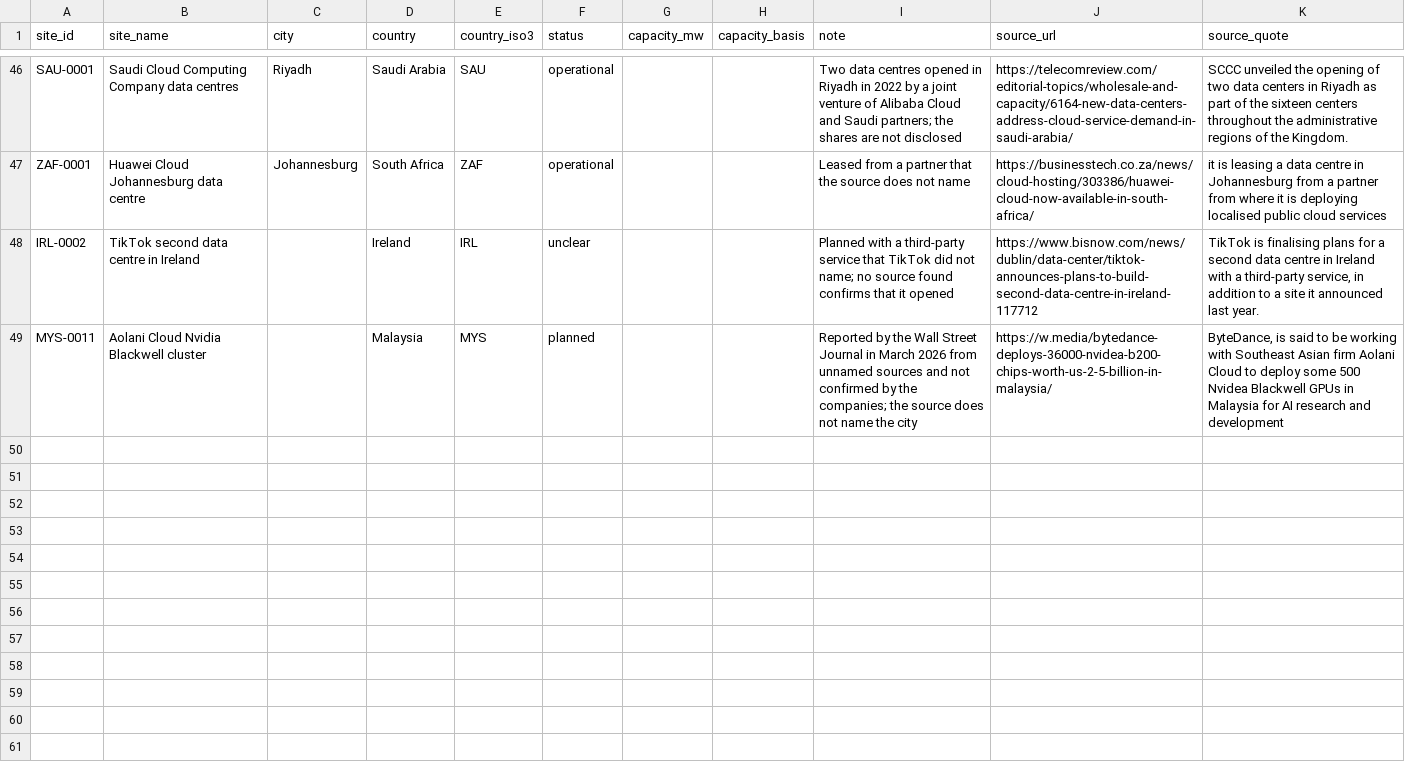
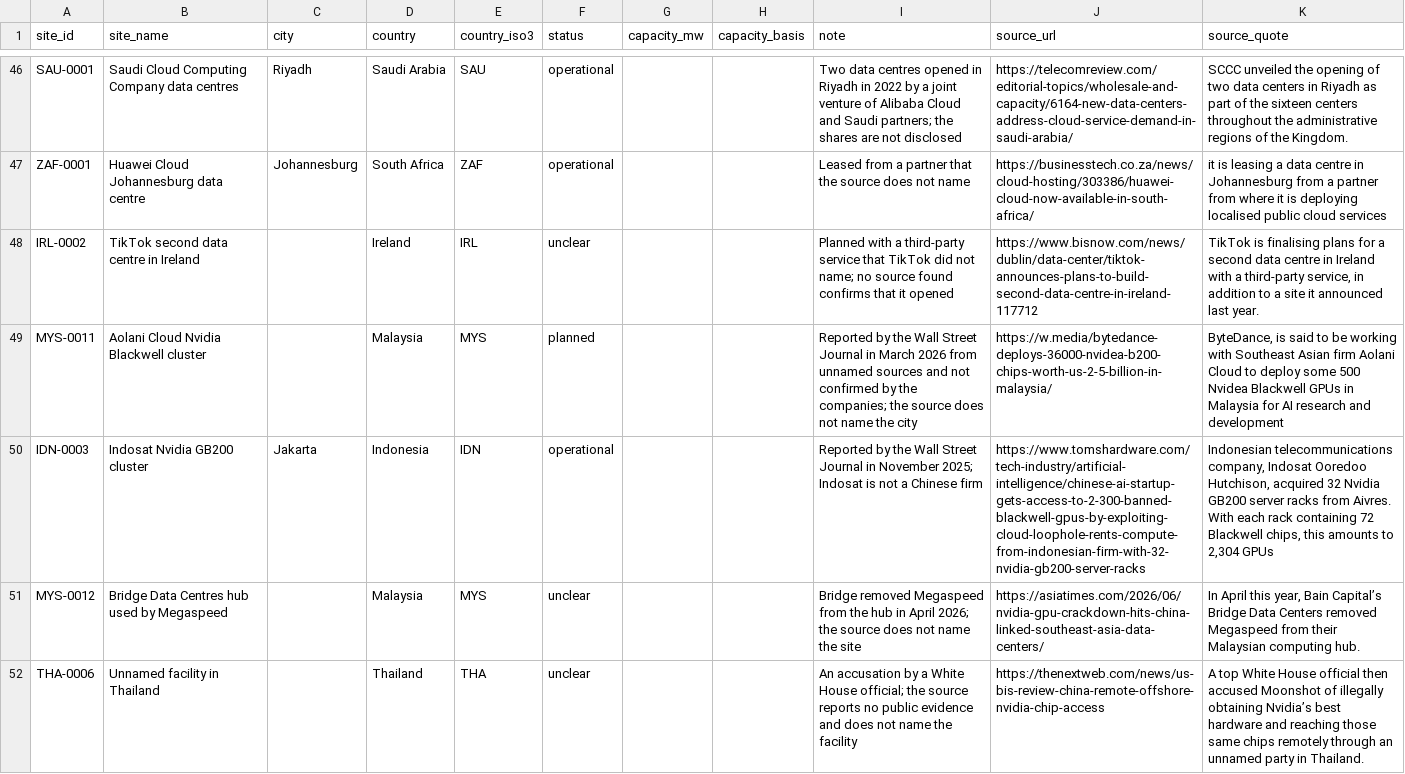
Before and after one commit to newlivehung123123/overseas_data_centres_China, a CSV file: config/sites.csv, drawn as a sheet; only a part is shown, gaps mark what is left out; the diff names each change by its address in the sheet, - before the commit and + after, or states it on an @@ line.

Commit message:
Add three cases of rented US chips and three US measures
INF Tech's use of the Nvidia GB200 racks that Indosat runs in Jakarta,
Megaspeed's Nvidia chips in Malaysia and Indonesia, and the accusation that
Moonshot AI reached Nvidia chips through a party in Thailand are recorded as
sites, roles and AI chip reports. The rules table adds the BIS guidance of
May 2026 on chips for entities with a parent in China, the BIS review of
remote access and the shelving of the draft rule on Malaysia and Thailand.
All passages were found on their pages.

```diff
--- a/config/sites.csv
+++ b/config/sites.csv
+row 50: IDN-0003 | Indosat Nvidia GB200 cluster | Jakarta | Indonesia | IDN | operational |  |  | Reported by the Wall Street Journal in November 2025; Indosat is not a Chinese firm | https://www.tomshardware.com/tech-industry/artificial-intelligence/chinese-ai-startup-gets-access-to-2-300-banned-blackwell-gpus-by-exploiting-cloud-loophole-rents-compute-from-indonesian-firm-with-32-nvidia-gb200-server-racks | Indonesian telecommunications company, Indosat Ooredoo Hutchison, acquired 32 Nvidia GB200 server racks from Aivres. With each rack containing 72 Blackwell chips, this amounts to 2,304 GPUs
+row 51: MYS-0012 | Bridge Data Centres hub used by Megaspeed |  | Malaysia | MYS | unclear |  |  | Bridge removed Megaspeed from the hub in April 2026; the source does not name the site | https://asiatimes.com/2026/06/nvidia-gpu-crackdown-hits-china-linked-southeast-asia-data-centers/ | In April this year, Bain Capital’s Bridge Data Centers removed Megaspeed from their Malaysian computing hub.
+row 52: THA-0006 | Unnamed facility in Thailand |  | Thailand | THA | unclear |  |  | An accusation by a White House official; the source reports no public evidence and does not name the facility | https://thenextweb.com/news/us-bis-review-china-remote-offshore-nvidia-chip-access | A top White House official then accused Moonshot of illegally obtaining Nvidia’s best hardware and reaching those same chips remotely through an unnamed party in Thailand.
```
Also changed, not shown: config/ai_compute.csv, config/rules.csv, 12 other files.
